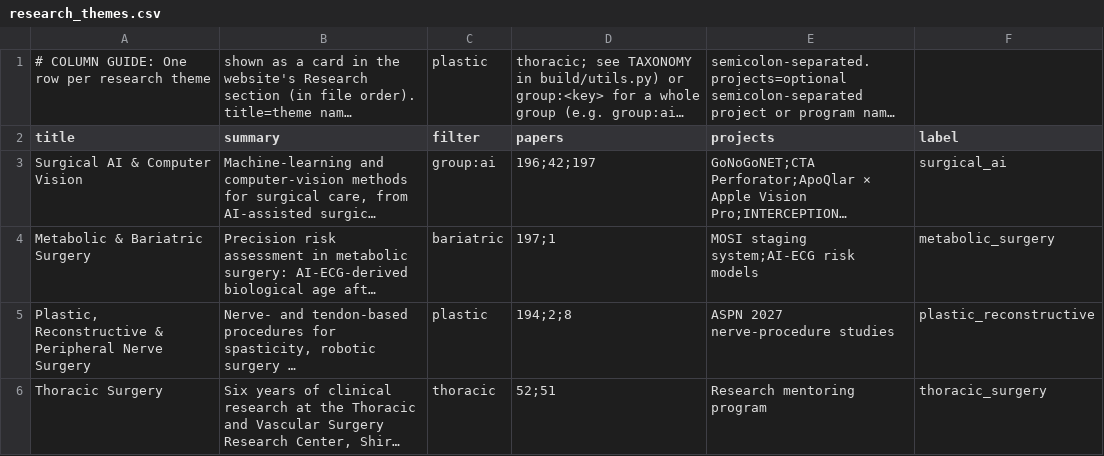
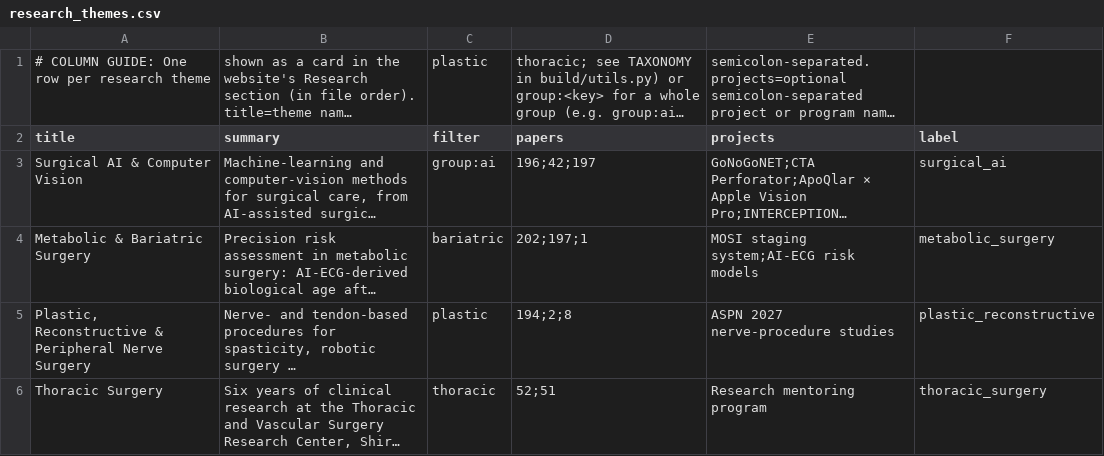
Before and after one commit to SoRRad/RezaShahriarirad_CV, a CSV file: data/research_themes.csv, drawn as a sheet; long unchanged cells end in …; the diff names each change by its address in the sheet, - before the commit and + after, or states it on an @@ line.

```diff
--- a/data/research_themes.csv
+++ b/data/research_themes.csv
-D4 (papers): 197;1
+D4 (papers): 202;197;1
```
Also changed, not shown: data/flagship.csv, data/profile.csv, 8 other files.
